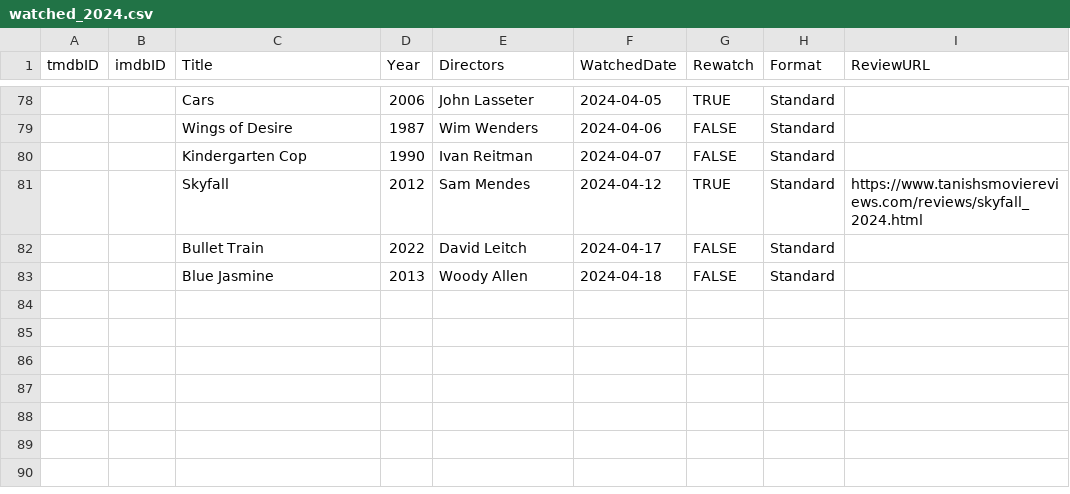
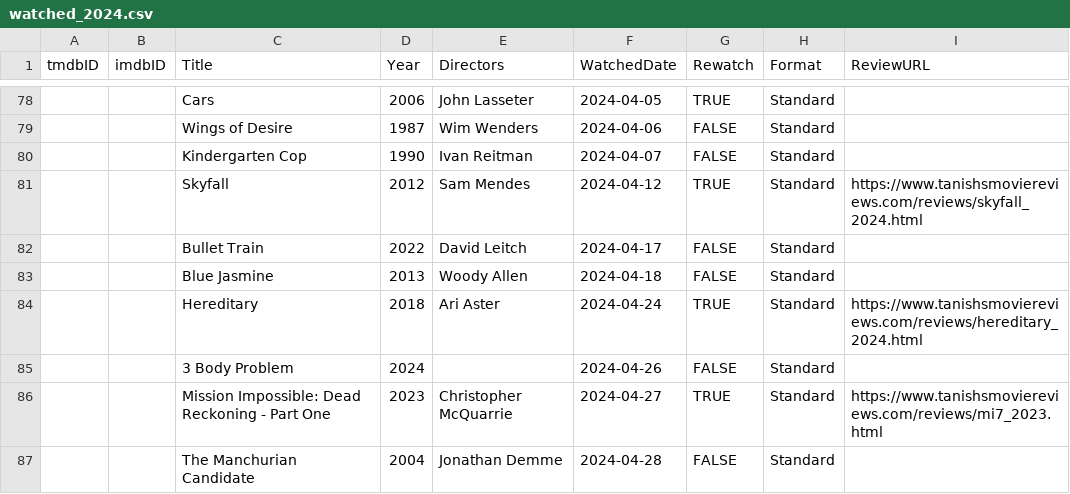
Before and after one commit to Stoginator/MovieReviews, a CSV file: assets/csvs/watched_2024.csv, drawn as a sheet; only a part is shown, gaps mark what is left out.

Commit message:
Update watched csv

```diff
--- a/assets/csvs/watched_2024.csv
+++ b/assets/csvs/watched_2024.csv
@@ -83 +83,5 @@
 "","","Blue Jasmine","2013","Woody Allen","2024-04-18","FALSE","Standard",""
+"","","Hereditary","2018","Ari Aster","2024-04-24","TRUE","Standard","https://www.tanishsmoviereviews.com/reviews/hereditary_2024.html"
+"","","3 Body Problem","2024","","2024-04-26","FALSE","Standard",""
+"","","Mission Impossible: Dead Reckoning - Part One","2023","Christopher McQuarrie","2024-04-27","TRUE","Standard","https://www.tanishsmoviereviews.com/reviews/mi7_2023.html"
+"","","The Manchurian Candidate","2004","Jonathan Demme","2024-04-28","FALSE","Standard",""
```
